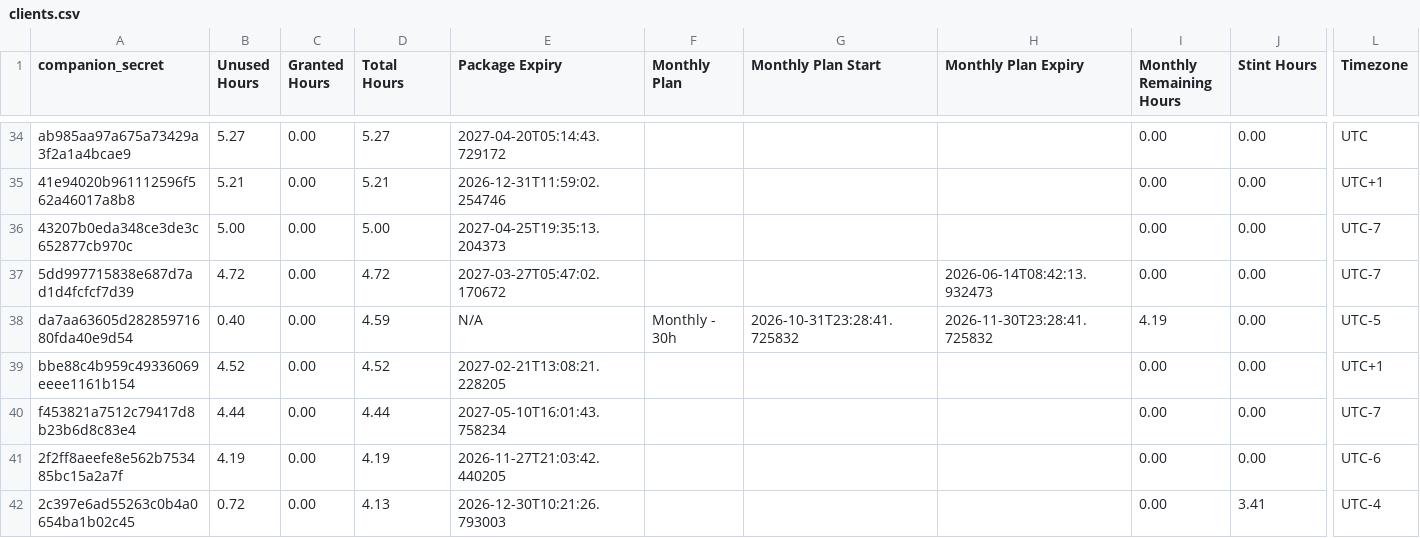
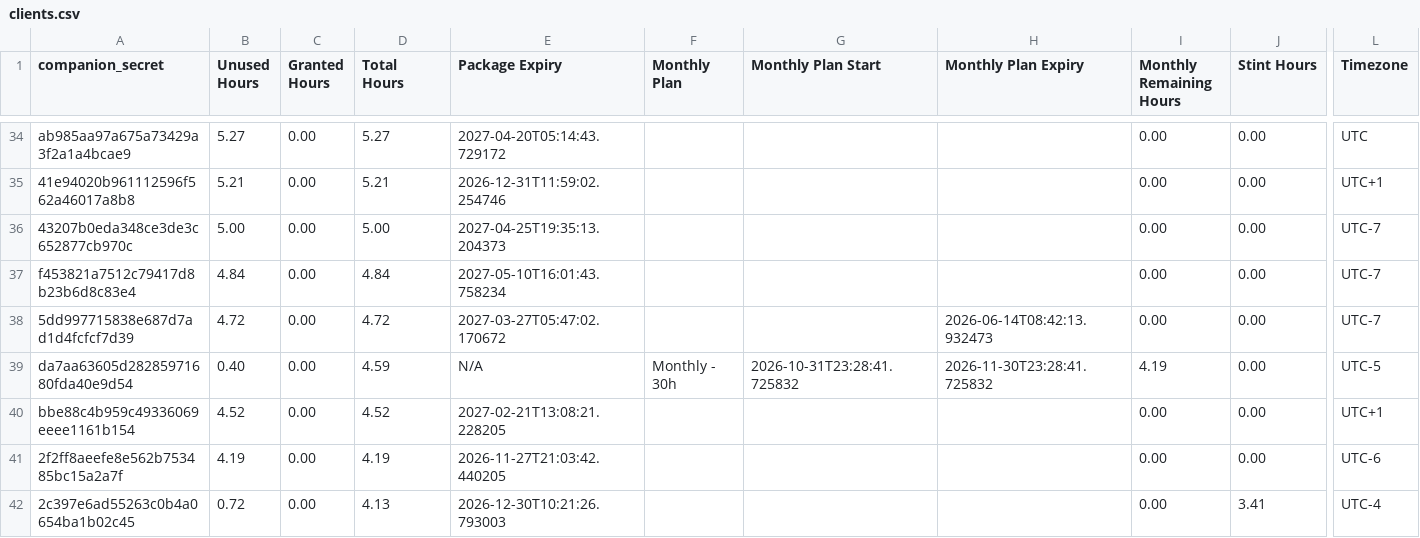
Before and after one commit to Stealan1/Skates, a CSV file: clients.csv, drawn as a sheet; only a part is shown, gaps mark what is left out; removed rows and columns are numbered as before the commit, all else as after; rows hold the shown columns only; the diff names each change by its address in the sheet, - before the commit and + after, or states it on an @@ line.

Commit message:
Booker: full clients.csv sync from accounting

```diff
--- a/clients.csv
+++ b/clients.csv
+row 37: f453821a7512c79417d8b23b6d8c83e4 | 4.84 | 0.00 | 4.84 | 2027-05-10T16:01:43.758234 |  |  |  | 0.00 | 0.00 | UTC-7
-row 40: f453821a7512c79417d8b23b6d8c83e4 | 4.44 | 0.00 | 4.44 | 2027-05-10T16:01:43.758234 |  |  |  | 0.00 | 0.00 | UTC-7
```
